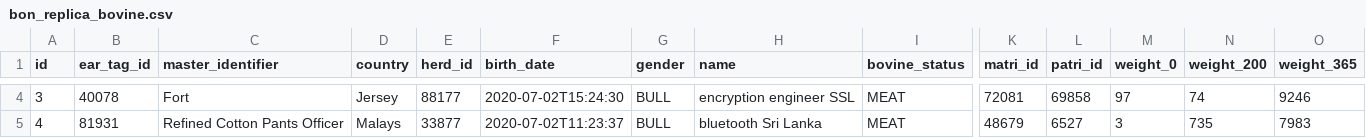
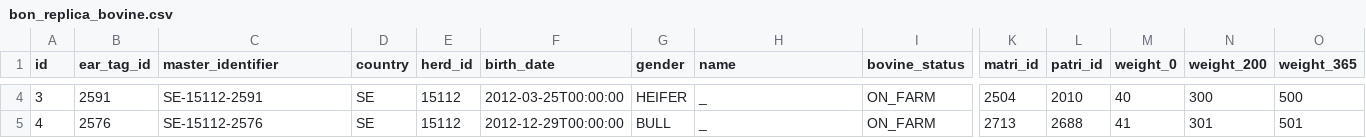
Before and after one commit to frostmarked/bonReplicaService, a CSV file: src/main/resources/config/liquibase/fake-data/bon_replica_bovine.csv, drawn as a sheet; only a part is shown, gaps mark what is left out; the diff covers the shown part only; the diff names each change by its address in the sheet, - before the commit and + after, or states it on an @@ line.

```diff
--- a/src/main/resources/config/liquibase/fake-data/bon_replica_bovine.csv
+++ b/src/main/resources/config/liquibase/fake-data/bon_replica_bovine.csv
-B4 (ear_tag_id): 40078
+B4 (ear_tag_id): 2591
-C4 (master_identifier): Fort
+C4 (master_identifier): SE-15112-2591
-D4 (country): Jersey
+D4 (country): SE
-E4 (herd_id): 88177
+E4 (herd_id): 15112
-F4 (birth_date): 2020-07-02T15:24:30
+F4 (birth_date): 2012-03-25T00:00:00
-G4 (gender): BULL
+G4 (gender): HEIFER
-H4 (name): encryption engineer SSL
+H4 (name): _
-I4:I5 (bovine_status): MEAT
+I4:I5 (bovine_status): ON_FARM
-K4 (matri_id): 72081
+K4 (matri_id): 2504
-L4 (patri_id): 69858
+L4 (patri_id): 2010
-M4 (weight_0): 97
+M4 (weight_0): 40
-N4 (weight_200): 74
+N4 (weight_200): 300
-O4 (weight_365): 9246
+O4 (weight_365): 500
-B5 (ear_tag_id): 81931
+B5 (ear_tag_id): 2576
-C5 (master_identifier): Refined Cotton Pants Officer
+C5 (master_identifier): SE-15112-2576
-D5 (country): Malays
+D5 (country): SE
-E5 (herd_id): 33877
+E5 (herd_id): 15112
-F5 (birth_date): 2020-07-02T11:23:37
+F5 (birth_date): 2012-12-29T00:00:00
-H5 (name): bluetooth Sri Lanka
+H5 (name): _
-K5 (matri_id): 48679
+K5 (matri_id): 2713
-L5 (patri_id): 6527
+L5 (patri_id): 2688
-M5 (weight_0): 3
+M5 (weight_0): 41
-N5 (weight_200): 735
+N5 (weight_200): 301
-O5 (weight_365): 7983
+O5 (weight_365): 501
```
Also changed, not shown: 96 edited cells elsewhere in this file, src/main/resources/config/liquibase/fake-data/bon_replica_blup.csv, src/main/resources/config/liquibase/fake-data/bon_replica_journal_entry.csv, 3 other files.
